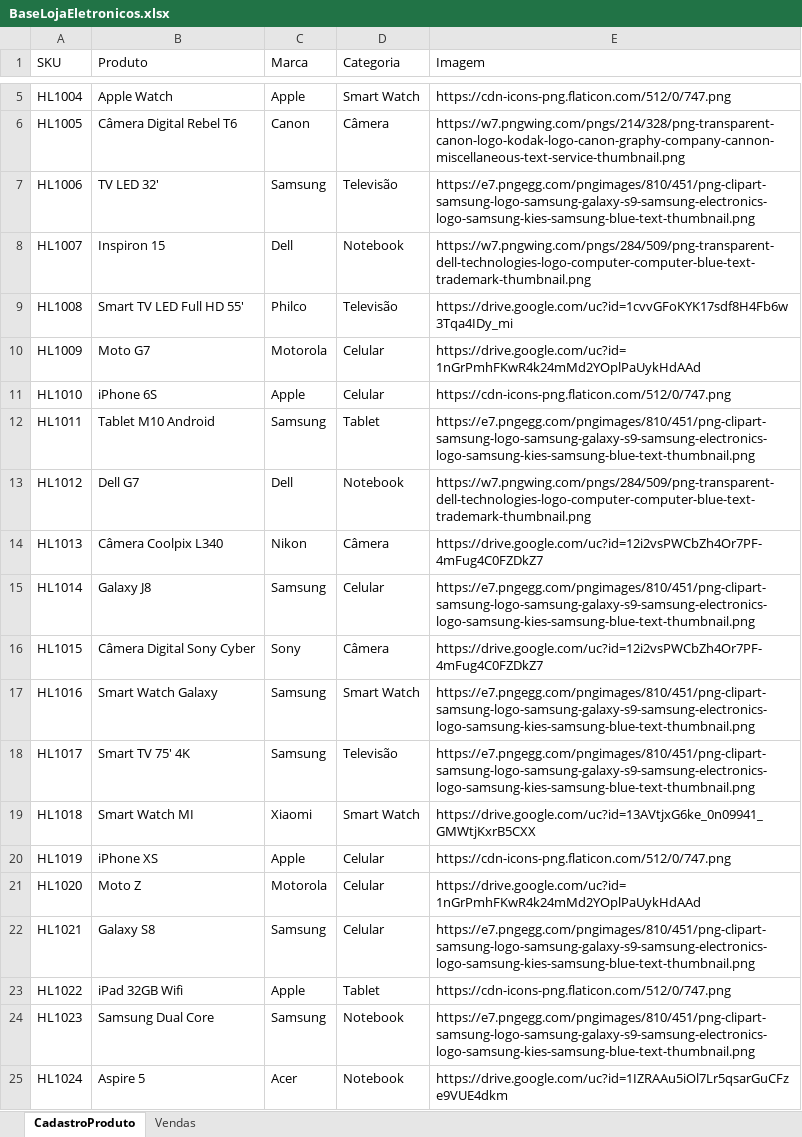
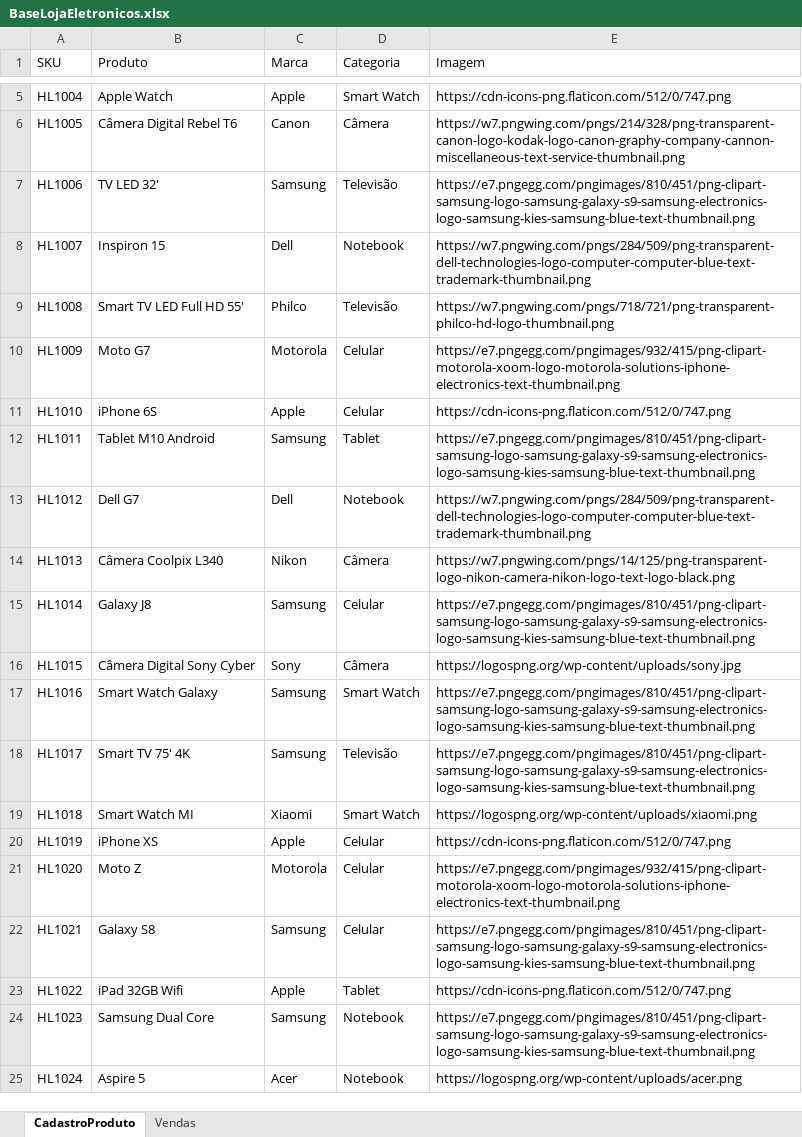
Before and after one commit to robsonbsouzaa/2025, an Excel workbook: Power BI/aula05/BaseLojaEletronicos.xlsx, sheet CadastroProduto, drawn as a sheet; only a part is shown, gaps mark what is left out; values as stored, in another font and other column widths than the file's, no borders; the diff names each change by its address in the sheet, - before the commit and + after, or states it on an @@ line.

Commit message:
up

```diff
--- a/Power BI/aula05/BaseLojaEletronicos.xlsx (sheet CadastroProduto)
+++ b/Power BI/aula05/BaseLojaEletronicos.xlsx (sheet CadastroProduto)
-E9 (Imagem): https://drive.google.com/uc?id=1cvvGFoKYK17sdf8H4Fb6w3Tqa4IDy_mi
+E9 (Imagem): https://w7.pngwing.com/pngs/718/721/png-transparent-philco-hd-logo-thumbnail.png
-E10 (Imagem): https://drive.google.com/uc?id=1nGrPmhFKwR4k24mMd2YOplPaUykHdAAd
+E10 (Imagem): https://e7.pngegg.com/pngimages/932/415/png-clipart-motorola-xoom-logo-motorola-solutions-iphone-electronics-text-thumbnail.png
-E14 (Imagem): https://drive.google.com/uc?id=12i2vsPWCbZh4Or7PF-4mFug4C0FZDkZ7
+E14 (Imagem): https://w7.pngwing.com/pngs/14/125/png-transparent-logo-nikon-camera-nikon-logo-text-logo-black.png
-E16 (Imagem): https://drive.google.com/uc?id=12i2vsPWCbZh4Or7PF-4mFug4C0FZDkZ7
+E16 (Imagem): https://logospng.org/wp-content/uploads/sony.jpg
-E19 (Imagem): https://drive.google.com/uc?id=13AVtjxG6ke_0n09941_GMWtjKxrB5CXX
+E19 (Imagem): https://logospng.org/wp-content/uploads/xiaomi.png
-E21 (Imagem): https://drive.google.com/uc?id=1nGrPmhFKwR4k24mMd2YOplPaUykHdAAd
+E21 (Imagem): https://e7.pngegg.com/pngimages/932/415/png-clipart-motorola-xoom-logo-motorola-solutions-iphone-electronics-text-thumbnail.png
-E25 (Imagem): https://drive.google.com/uc?id=1IZRAAu5iOl7Lr5qsarGuCFze9VUE4dkm
+E25 (Imagem): https://logospng.org/wp-content/uploads/acer.png
```
